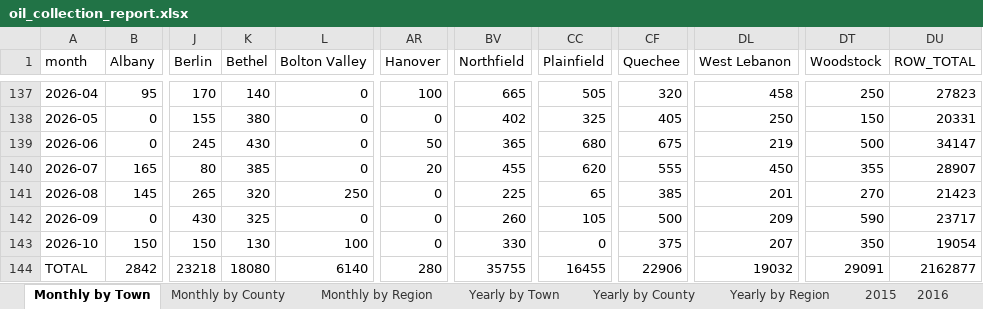
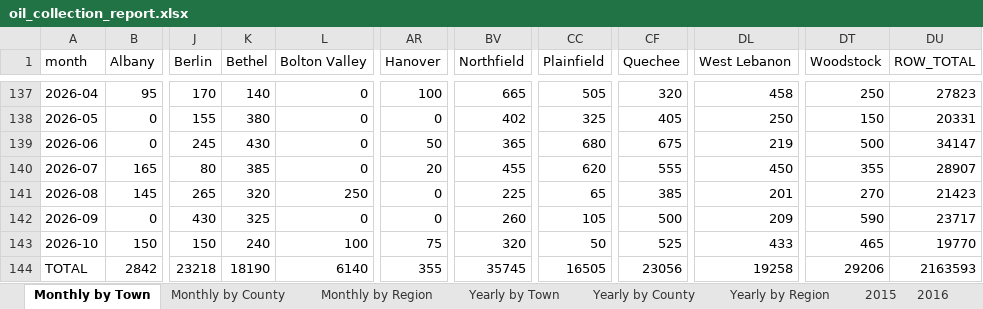
Before and after one commit to burnssargent-eng/blackbear_dashboard, an Excel workbook: oil_collection_report.xlsx, sheet Monthly by Town, drawn as a sheet; only a part is shown, gaps mark what is left out; values as stored, in another font and other column widths than the file's, no borders; the diff names each change by its address in the sheet, - before the commit and + after, or states it on an @@ line.

```diff
--- a/oil_collection_report.xlsx (sheet Monthly by Town)
+++ b/oil_collection_report.xlsx (sheet Monthly by Town)
-K143 (Bethel): 130
+K143 (Bethel): 240
-AR143 (Hanover): 0
+AR143 (Hanover): 75
-BV143 (Northfield): 330
+BV143 (Northfield): 320
-CC143 (Plainfield): 0
+CC143 (Plainfield): 50
-CF143 (Quechee): 375
+CF143 (Quechee): 525
-DL143 (West Lebanon): 207
+DL143 (West Lebanon): 433
-DT143 (Woodstock): 350
+DT143 (Woodstock): 465
-DU143 (ROW_TOTAL): 19054
+DU143 (ROW_TOTAL): 19770
-K144 (Bethel): 18080
+K144 (Bethel): 18190
-AR144 (Hanover): 280
+AR144 (Hanover): 355
-BV144 (Northfield): 35755
+BV144 (Northfield): 35745
-CC144 (Plainfield): 16455
+CC144 (Plainfield): 16505
-CF144 (Quechee): 22906
+CF144 (Quechee): 23056
-DL144 (West Lebanon): 19032
+DL144 (West Lebanon): 19258
-DT144 (Woodstock): 29091
+DT144 (Woodstock): 29206
-DU144 (ROW_TOTAL): 2162877
+DU144 (ROW_TOTAL): 2163593
```
Also changed, not shown: sheet Yearly by Town, sheet Yearly by Region, sheet Monthly by Region, sheet 2026, sheet Yearly by County, sheet Monthly by County, 5 more sheets, 10 other files.
